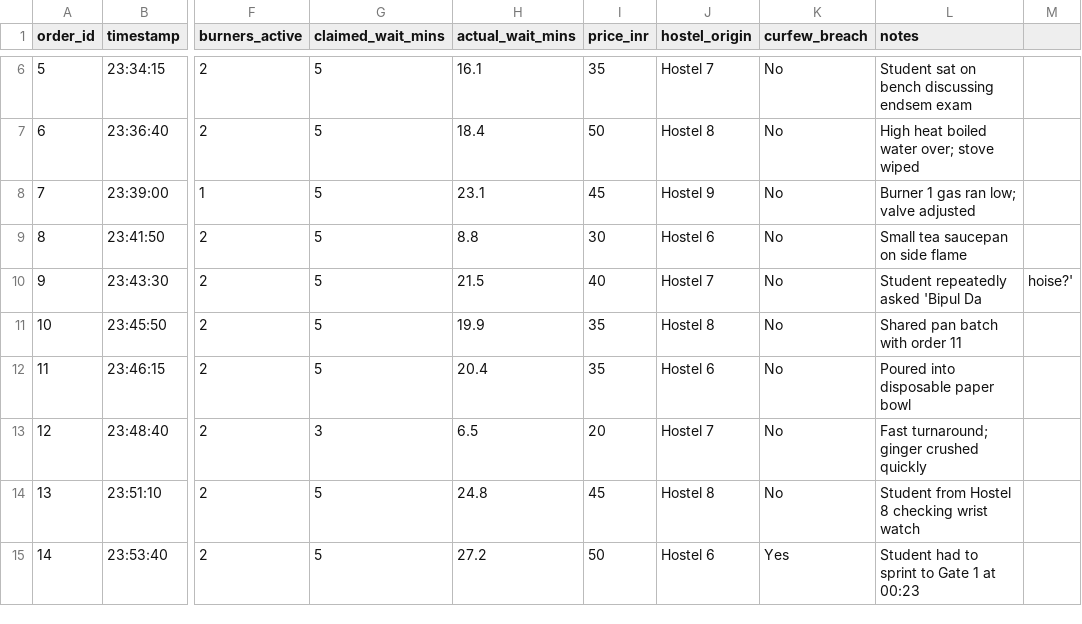
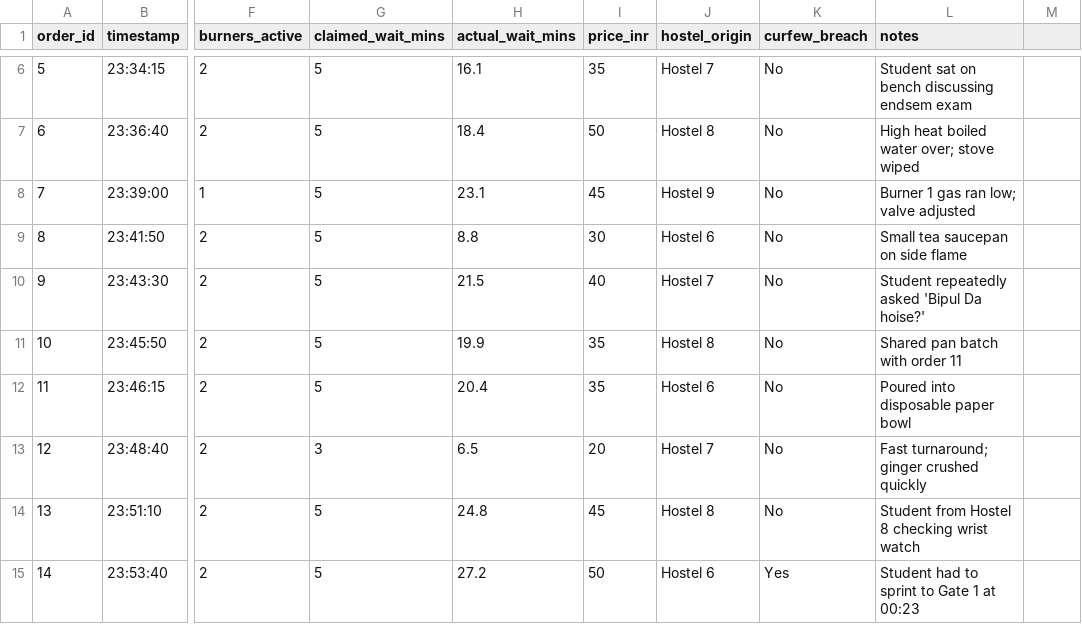
Before and after one commit to Mahendra-2173/NIGHTQUEUE, a CSV file: data.csv, drawn as a sheet; only a part is shown, gaps mark what is left out; the diff names each change by its address in the sheet, - before the commit and + after, or states it on an @@ line.

Commit message:
fix(data): escape CSV commas in field notes and add standard gitignore

```diff
--- a/data.csv
+++ b/data.csv
-L10 (notes): Student repeatedly asked 'Bipul Da
+L10 (notes): Student repeatedly asked 'Bipul Da hoise?'
-M10: hoise?'
+M10: (empty)
```
Also changed, not shown: 1 other file.
